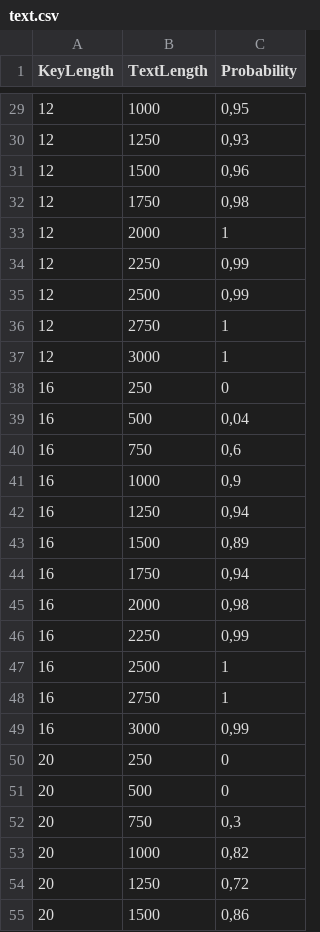
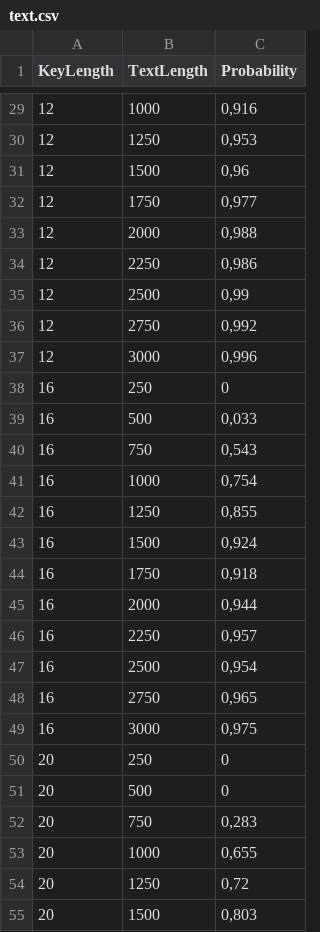
Before and after one commit to Batsila/BSU, a CSV file: CSDS/Lab1/text.csv, drawn as a sheet; only a part is shown, gaps mark what is left out; the diff covers the shown part only.

```diff
--- a/CSDS/Lab1/text.csv
+++ b/CSDS/Lab1/text.csv
@@ -29,27 +29,27 @@ KeyLength;TextLength;Probability
-12;1000;0,95
-12;1250;0,93
+12;1000;0,916
+12;1250;0,953
 12;1500;0,96
-12;1750;0,98
-12;2000;1
-12;2250;0,99
+12;1750;0,977
+12;2000;0,988
+12;2250;0,986
 12;2500;0,99
-12;2750;1
-12;3000;1
+12;2750;0,992
+12;3000;0,996
 16;250;0
-16;500;0,04
-16;750;0,6
-16;1000;0,9
-16;1250;0,94
-16;1500;0,89
-16;1750;0,94
-16;2000;0,98
-16;2250;0,99
-16;2500;1
-16;2750;1
-16;3000;0,99
+16;500;0,033
+16;750;0,543
+16;1000;0,754
+16;1250;0,855
+16;1500;0,924
+16;1750;0,918
+16;2000;0,944
+16;2250;0,957
+16;2500;0,954
+16;2750;0,965
+16;3000;0,975
 20;250;0
 20;500;0
-20;750;0,3
-20;1000;0,82
+20;750;0,283
+20;1000;0,655
 20;1250;0,72
-20;1500;0,86
+20;1500;0,803
```
Also changed, not shown: 24 edited cells elsewhere in this file, CSDS/Lab1/key.csv, 2 other files.
